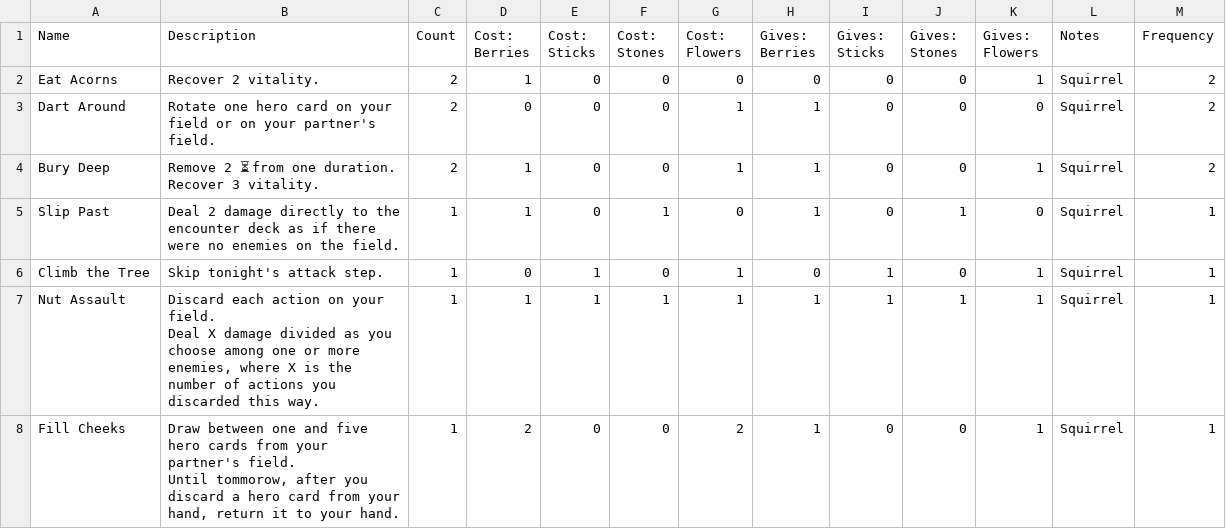
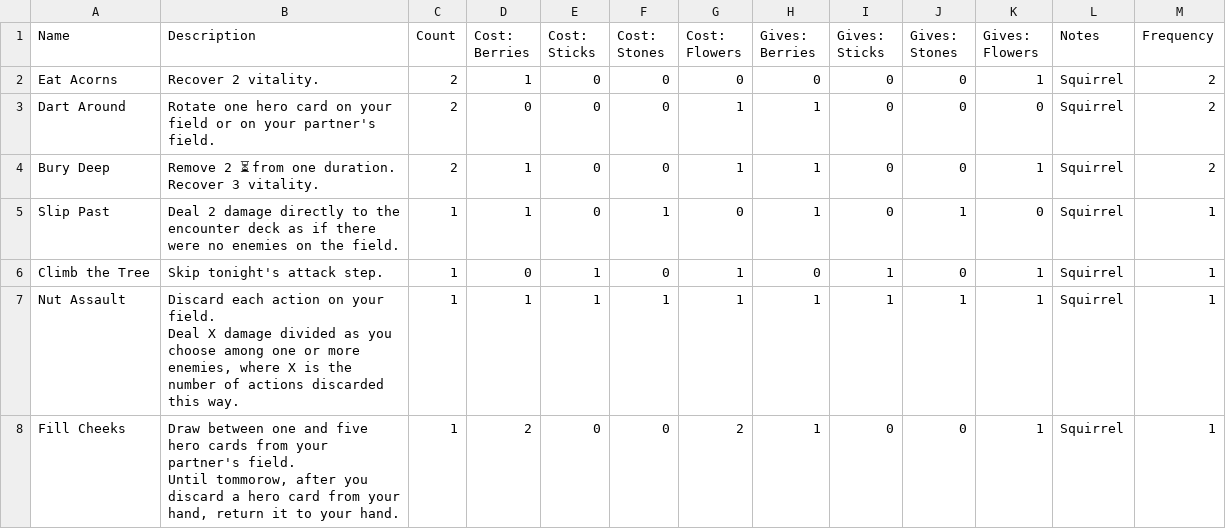
Before and after one commit to tylorlilley/UnlikelyHeroesCardGenerator, a CSV file: data/source/Squirrel - Cards.csv, drawn as a sheet.

```diff
--- a/data/source/Squirrel - Cards.csv
+++ b/data/source/Squirrel - Cards.csv
@@ -7,4 +7,4 @@ Slip Past,Deal 2 damage directly to the encounter deck as if there were no enemi
 Climb the Tree,Skip tonight's attack step.,1,0,1,0,1,0,1,0,1,Squirrel,1
-Nut Assault,"Discard each action on your field.
-Deal X damage divided as you choose among one or more enemies, where X is the number of actions you discarded this way.",1,1,1,1,1,1,1,1,1,Squirrel,1
+Nut Assault,"Discard each action on your field.
+Deal X damage divided as you choose among one or more enemies, where X is the number of actions discarded this way.",1,1,1,1,1,1,1,1,1,Squirrel,1
 Fill Cheeks,"Draw between one and five hero cards from your partner's field.
```
Also changed, not shown: data/source/Turtle - Cards.csv, 2 other files.
